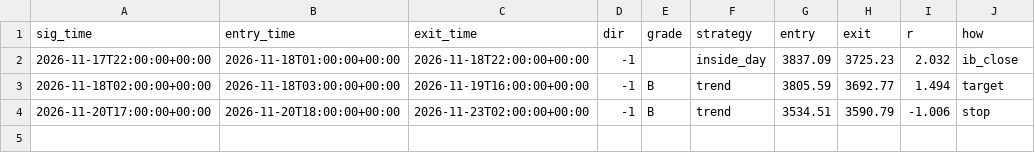
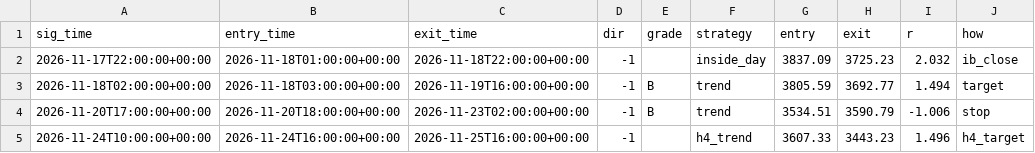
Before and after one commit to hbw2tm857h-beep/xau, a CSV file: data/outcomes.csv, drawn as a sheet; the diff names each change by its address in the sheet, - before the commit and + after, or states it on an @@ line.

```diff
--- a/data/outcomes.csv
+++ b/data/outcomes.csv
+row 5: 2026-11-24T10:00:00+00:00 | 2026-11-24T16:00:00+00:00 | 2026-11-25T16:00:00+00:00 | -1 |  | h4_trend | 3607.33 | 3443.23 | 1.496 | h4_target
```
Also changed, not shown: data/ledger.csv, 2 other files.
